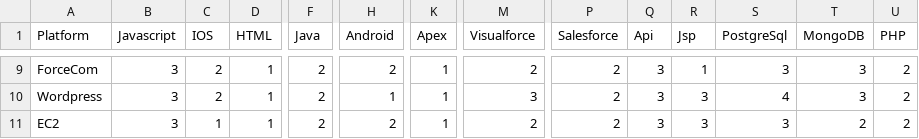
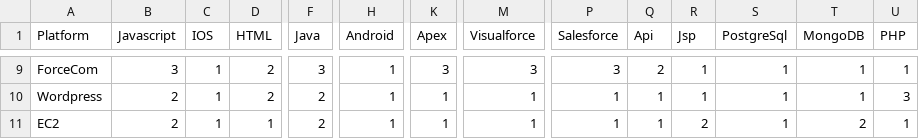
Before and after one commit to srflorea/tc, a TSV file: gui/data/igmat.tsv, drawn as a sheet; only a part is shown, gaps mark what is left out; the diff covers the shown part only; the diff names each change by its address in the sheet, - before the commit and + after, or states it on an @@ line.

```diff
--- a/gui/data/igmat.tsv
+++ b/gui/data/igmat.tsv
-C9:C10 (IOS): 2
+C9:C10 (IOS): 1
-D9:D10 (HTML): 1
+D9:D10 (HTML): 2
-F9 (Java): 2
+F9 (Java): 3
-H9 (Android): 2
+H9 (Android): 1
-K9 (Apex): 1
+K9 (Apex): 3
-M9 (Visualforce): 2
+M9 (Visualforce): 3
-P9 (Salesforce): 2
+P9 (Salesforce): 3
-Q9 (Api): 3
+Q9 (Api): 2
-S9 (PostgreSql): 3
+S9 (PostgreSql): 1
-T9:T10 (MongoDB): 3
+T9:T10 (MongoDB): 1
-U9 (PHP): 2
+U9 (PHP): 1
-B10:B11 (Javascript): 3
+B10:B11 (Javascript): 2
-M10 (Visualforce): 3
+M10 (Visualforce): 1
-P10:P11 (Salesforce): 2
+P10:P11 (Salesforce): 1
-Q10:Q11 (Api): 3
+Q10:Q11 (Api): 1
-R10 (Jsp): 3
+R10 (Jsp): 1
-S10 (PostgreSql): 4
+S10 (PostgreSql): 1
-U10 (PHP): 2
+U10 (PHP): 3
-H11 (Android): 2
+H11 (Android): 1
-M11 (Visualforce): 2
+M11 (Visualforce): 1
-R11 (Jsp): 3
+R11 (Jsp): 2
-S11 (PostgreSql): 3
+S11 (PostgreSql): 1
-U11 (PHP): 2
+U11 (PHP): 1
```
Also changed, not shown: 107 edited cells elsewhere in this file, 3 other files.
